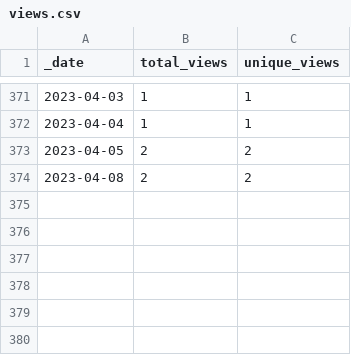
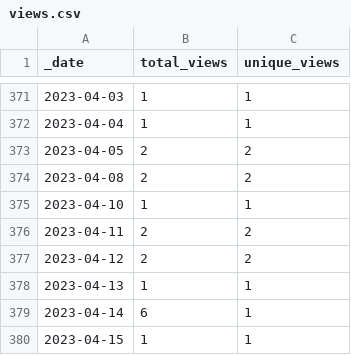
Before and after one commit to ActivitySpaceProject/space_mapper, a CSV file: traffic/views.csv, drawn as a sheet; only a part is shown, gaps mark what is left out.

Commit message:
GitHub traffic (Automated)

```diff
--- a/traffic/views.csv
+++ b/traffic/views.csv
@@ -374 +374,7 @@ _date,total_views,unique_views
 2023-04-08,2,2
+2023-04-10,1,1
+2023-04-11,2,2
+2023-04-12,2,2
+2023-04-13,1,1
+2023-04-14,6,1
+2023-04-15,1,1
```
Also changed, not shown: traffic/clones.csv, 1 other file.
